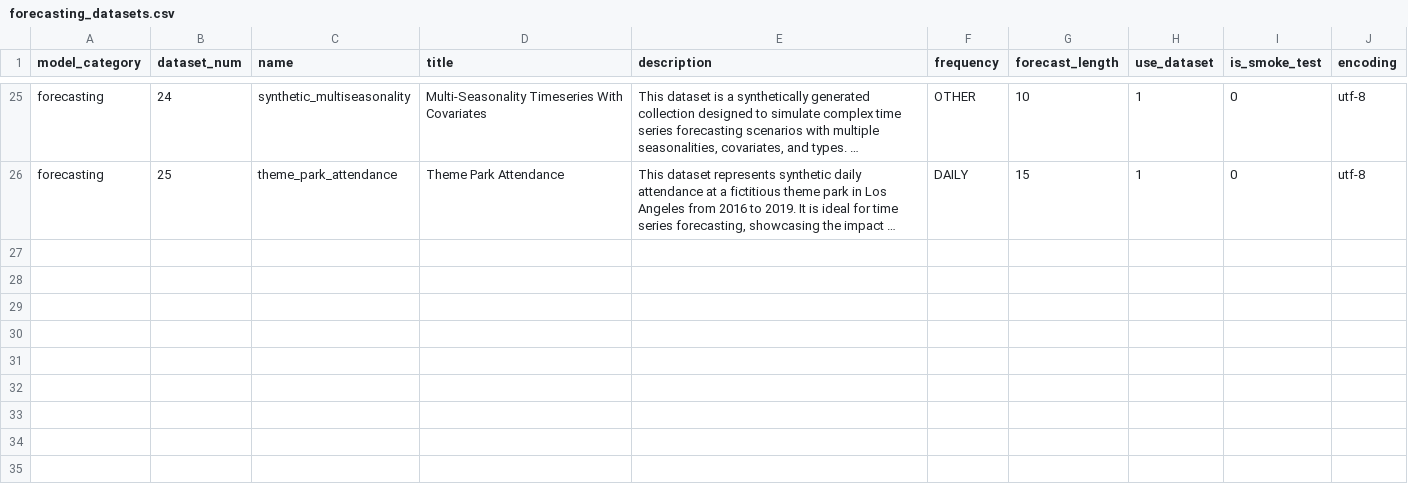
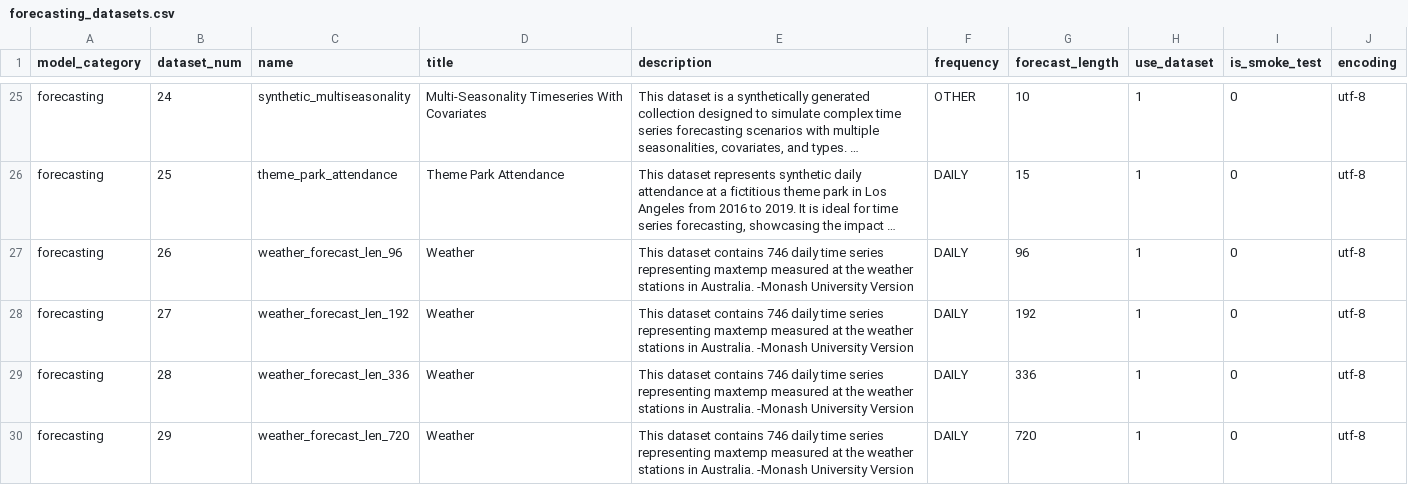
Before and after one commit to readytensor/rt-datasets-forecasting, a CSV file: config/forecasting_datasets.csv, drawn as a sheet; only a part is shown, gaps mark what is left out; long unchanged cells end in …; the diff names each change by its address in the sheet, - before the commit and + after, or states it on an @@ line.

```diff
--- a/config/forecasting_datasets.csv
+++ b/config/forecasting_datasets.csv
+row 27: forecasting | 26 | weather_forecast_len_96 | Weather | This dataset contains 746 daily time series representing maxtemp measured at the weather stations in Australia. -Monash University Version | DAILY | 96 | 1 | 0 | utf-8
+row 28: forecasting | 27 | weather_forecast_len_192 | Weather | This dataset contains 746 daily time series representing maxtemp measured at the weather stations in Australia. -Monash University Version | DAILY | 192 | 1 | 0 | utf-8
+row 29: forecasting | 28 | weather_forecast_len_336 | Weather | This dataset contains 746 daily time series representing maxtemp measured at the weather stations in Australia. -Monash University Version | DAILY | 336 | 1 | 0 | utf-8
+row 30: forecasting | 29 | weather_forecast_len_720 | Weather | This dataset contains 746 daily time series representing maxtemp measured at the weather stations in Australia. -Monash University Version | DAILY | 720 | 1 | 0 | utf-8
```
Also changed, not shown: config/forecasting_datasets_fields.csv, 25 other files.
